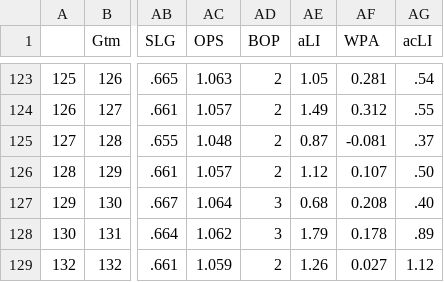
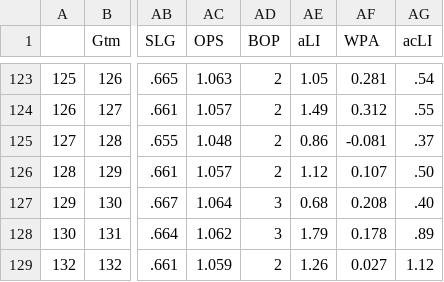
Before and after one commit to bryan-baker/winning-pace-yankees, a CSV file: data/judge.csv, drawn as a sheet; only a part is shown, gaps mark what is left out; the diff covers the shown part only; the diff names each change by its address in the sheet, - before the commit and + after, or states it on an @@ line.

```diff
--- a/data/judge.csv
+++ b/data/judge.csv
-AE125 (aLI): 0.87
+AE125 (aLI): 0.86
```
Also changed, not shown: 1 added row and 2 edited cells elsewhere in this file, data/yankees_2022.csv, 3 other files.
